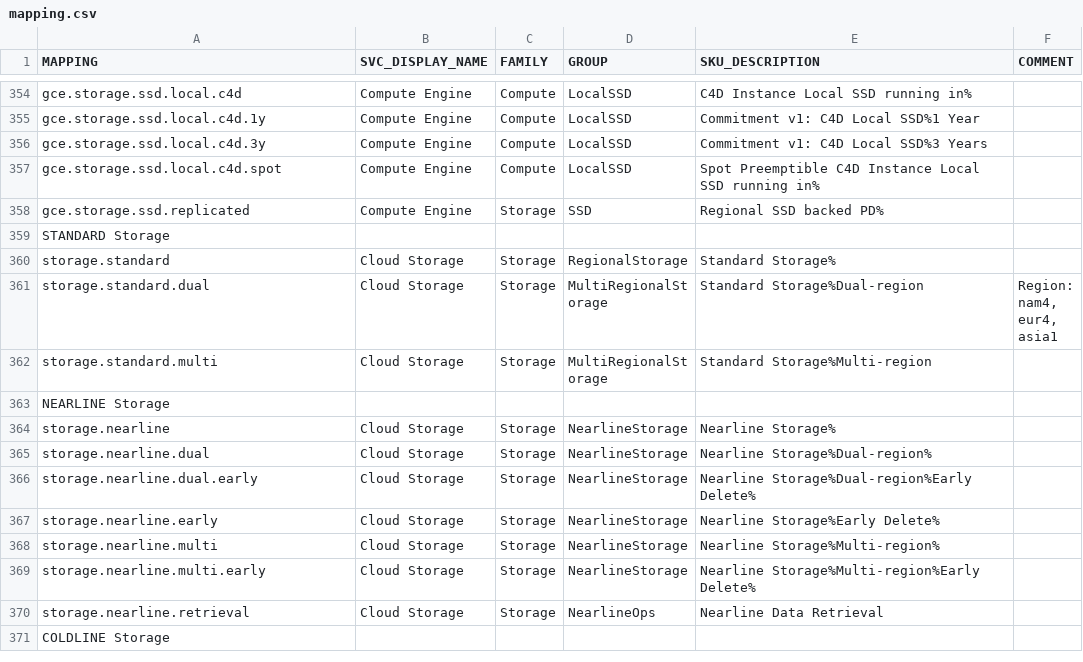
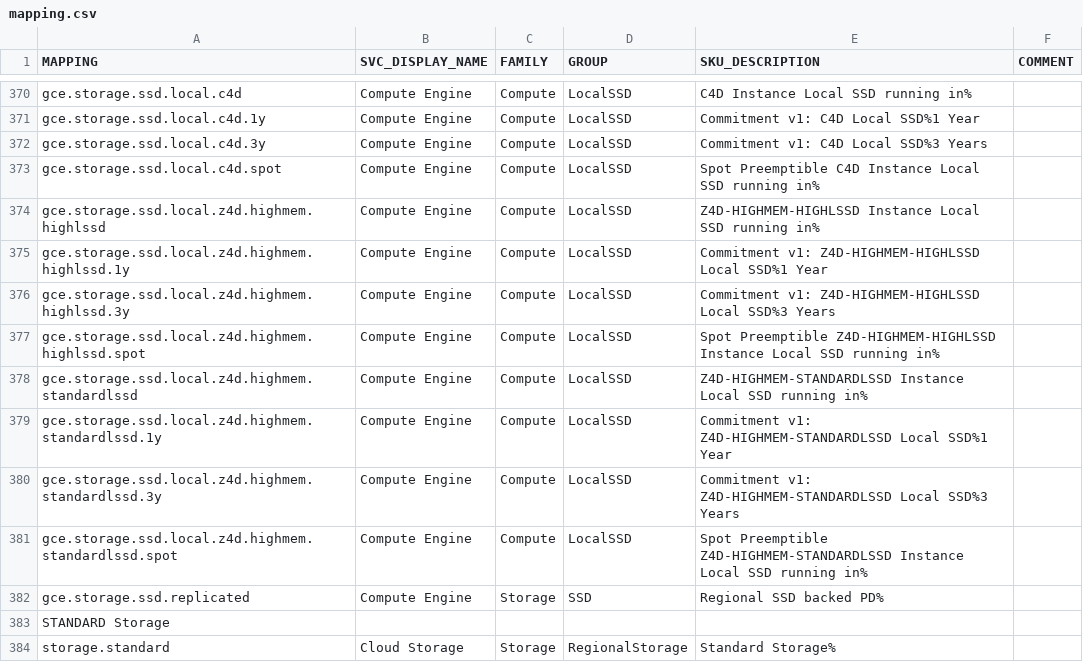
Before and after one commit to Cyclenerd/google-cloud-pricing-cost-calculator, a CSV file: build/mapping.csv, drawn as a sheet; only a part is shown, gaps mark what is left out; the shorter side is filled out with more unchanged rows; the diff covers the shown part only.

```diff
--- a/build/mapping.csv
+++ b/build/mapping.csv
@@ -357,2 +373,10 @@ gce.storage.ssd.local.c4d.3y,Compute Engine,Compute,LocalSSD,Commitment v1: C4D
 gce.storage.ssd.local.c4d.spot,Compute Engine,Compute,LocalSSD,Spot Preemptible C4D Instance Local SSD running in%,
+gce.storage.ssd.local.z4d.highmem.highlssd,Compute Engine,Compute,LocalSSD,Z4D-HIGHMEM-HIGHLSSD Instance Local SSD running in%,
+gce.storage.ssd.local.z4d.highmem.highlssd.1y,Compute Engine,Compute,LocalSSD,Commitment v1: Z4D-HIGHMEM-HIGHLSSD Local SSD%1 Year,
+gce.storage.ssd.local.z4d.highmem.highlssd.3y,Compute Engine,Compute,LocalSSD,Commitment v1: Z4D-HIGHMEM-HIGHLSSD Local SSD%3 Years,
+gce.storage.ssd.local.z4d.highmem.highlssd.spot,Compute Engine,Compute,LocalSSD,Spot Preemptible Z4D-HIGHMEM-HIGHLSSD Instance Local SSD running in%,
+gce.storage.ssd.local.z4d.highmem.standardlssd,Compute Engine,Compute,LocalSSD,Z4D-HIGHMEM-STANDARDLSSD Instance Local SSD running in%,
+gce.storage.ssd.local.z4d.highmem.standardlssd.1y,Compute Engine,Compute,LocalSSD,Commitment v1: Z4D-HIGHMEM-STANDARDLSSD Local SSD%1 Year,
+gce.storage.ssd.local.z4d.highmem.standardlssd.3y,Compute Engine,Compute,LocalSSD,Commitment v1: Z4D-HIGHMEM-STANDARDLSSD Local SSD%3 Years,
+gce.storage.ssd.local.z4d.highmem.standardlssd.spot,Compute Engine,Compute,LocalSSD,Spot Preemptible Z4D-HIGHMEM-STANDARDLSSD Instance Local SSD running in%,
 gce.storage.ssd.replicated,Compute Engine,Storage,SSD,Regional SSD backed PD%,
```
Also changed, not shown: 16 added rows elsewhere in this file, 6 other files.
